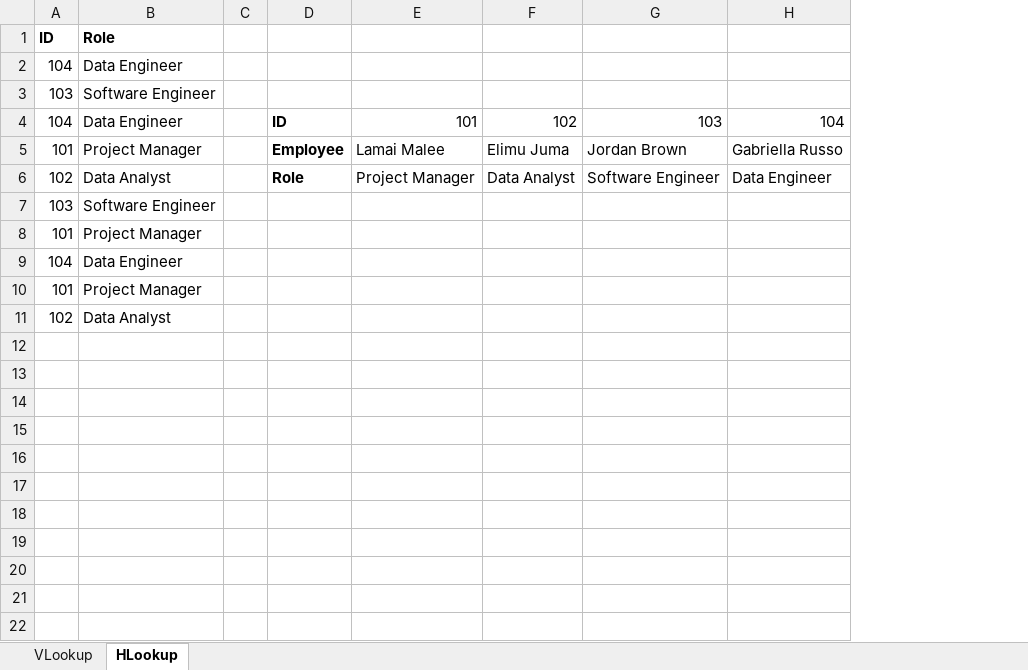
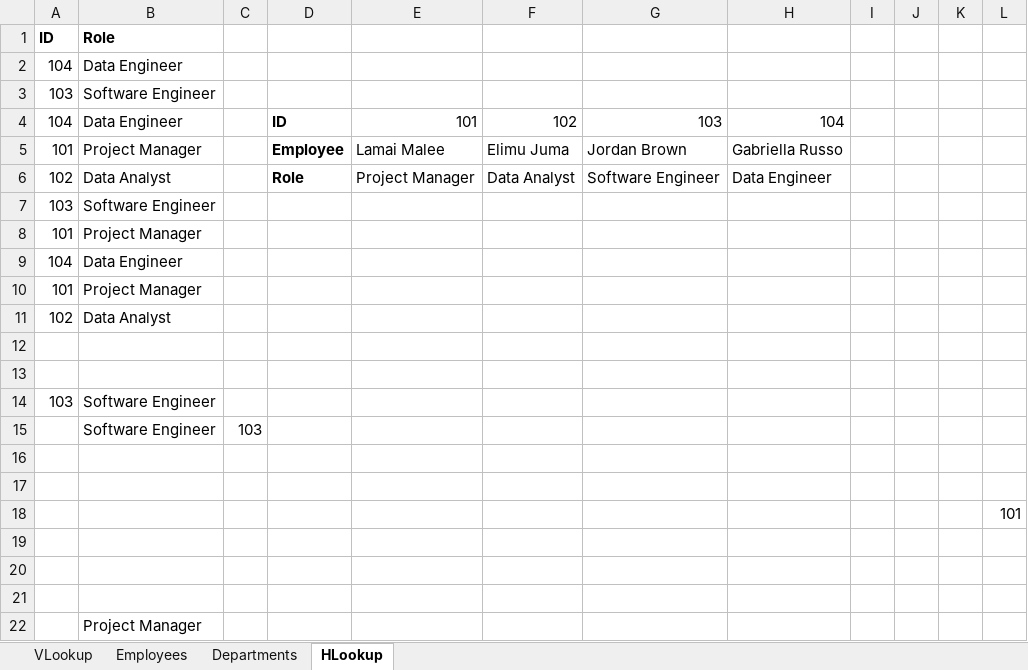
Before and after one commit to kevinxtian1/python-api-challenge, an Excel workbook: 01-Lesson-Plans/01-Excel/2/Activities/10-Ins_Lookups/Solved/Lookups.xlsx, sheet HLookup, drawn as a sheet; values as stored, in another font and other column widths than the file's, no borders; removed rows and columns are numbered as before the commit, all else as after; the diff names each change by its address in the sheet, - before the commit and + after, or states it on an @@ line.

```diff
--- a/01-Lesson-Plans/01-Excel/2/Activities/10-Ins_Lookups/Solved/Lookups.xlsx (sheet HLookup)
+++ b/01-Lesson-Plans/01-Excel/2/Activities/10-Ins_Lookups/Solved/Lookups.xlsx (sheet HLookup)
+sheet tab: Employees
+sheet tab: Departments
-column C, empty
+column C, empty
+column I, empty
+column J, empty
+column K, empty
+column L, empty
+row 12: (empty)
+row 13: (empty)
+row 14: 103 | Software Engineer
+row 15:  | Software Engineer | 103
+row 16: (empty)
+row 17: (empty)
+row 18:  |  |  |  |  |  |  |  |  |  |  | 101
+row 19: (empty)
+row 20: (empty)
+row 21: (empty)
+row 22:  | Project Manager
```
Also changed, not shown: sheet VLookup, formulas that keep their value, 01-Lesson-Plans/01-Excel/2/Activities/02-Ins_NamedRanges/Solved/ShoppingTrip.xlsx, 01-Lesson-Plans/01-Excel/2/Activities/03-Ins_ColorCounter/Solved/FavoriteColors.xlsx, 9 other files.
